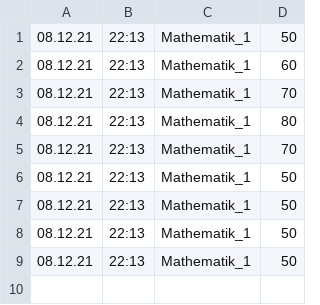
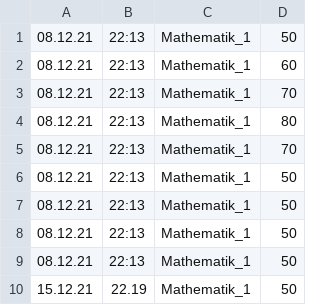
Before and after one commit to SilvanW/MobileRobotics_Helper_2021, a CSV file: src/test.csv, drawn as a sheet.

```diff
--- a/src/test.csv
+++ b/src/test.csv
@@ -9 +9,2 @@
 08.12.21, 22:13, Mathematik_1, 50
+15.12.21, 22.19, Mathematik_1, 50
```
Also changed, not shown: 5 other files.
